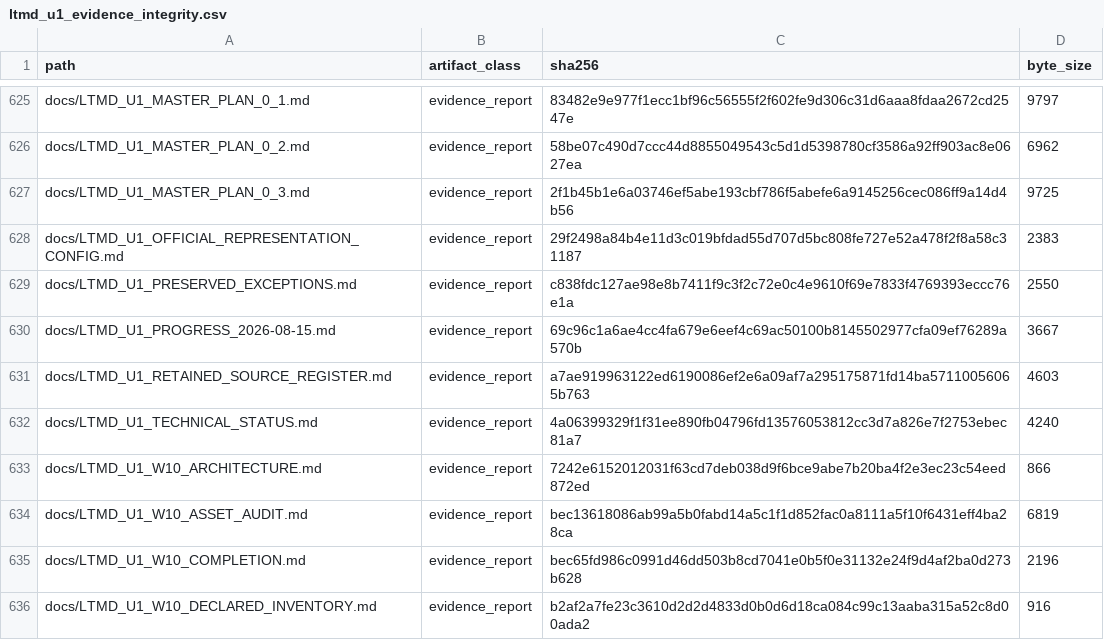
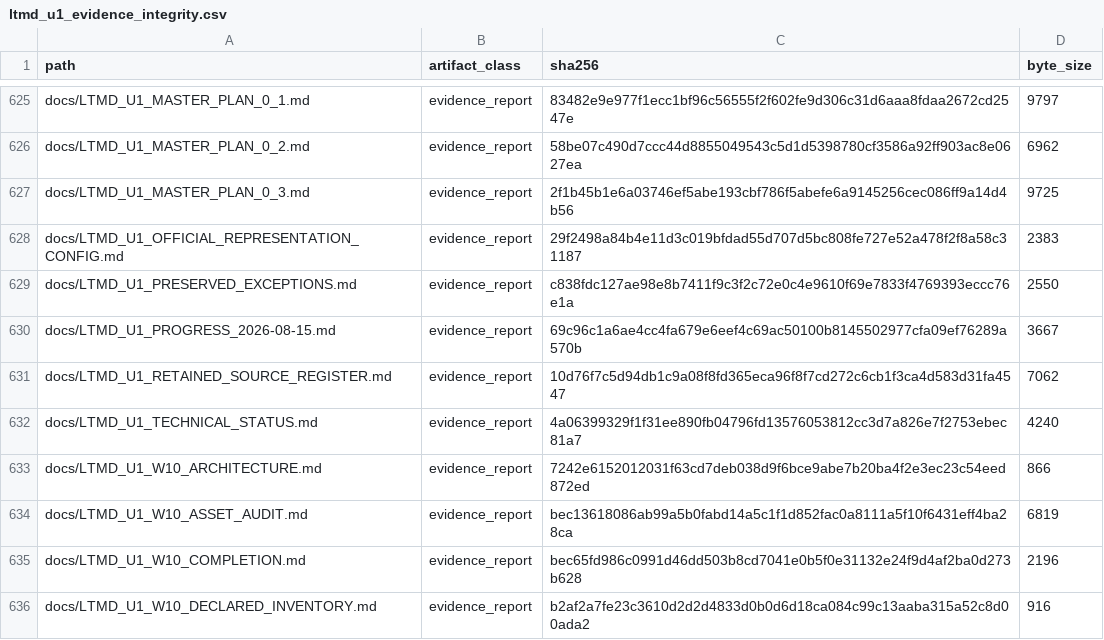
Before and after one commit to fersandovalgtz/libro-texto-mexicano-digital, a CSV file: data/catalog/ltmd_u1_evidence_integrity.csv, drawn as a sheet; only a part is shown, gaps mark what is left out.

```diff
--- a/data/catalog/ltmd_u1_evidence_integrity.csv
+++ b/data/catalog/ltmd_u1_evidence_integrity.csv
@@ -630,3 +630,3 @@ docs/LTMD_U1_PRESERVED_EXCEPTIONS.md,evidence_report,c838fdc127ae98e8b7411f9c3f2
 docs/LTMD_U1_PROGRESS_2026-08-15.md,evidence_report,69c96c1a6ae4cc4fa679e6eef4c69ac50100b8145502977cfa09ef76289a570b,3667
-docs/LTMD_U1_RETAINED_SOURCE_REGISTER.md,evidence_report,a7ae919963122ed6190086ef2e6a09af7a295175871fd14ba57110056065b763,4603
+docs/LTMD_U1_RETAINED_SOURCE_REGISTER.md,evidence_report,10d76f7c5d94db1c9a08f8fd365eca96f8f7cd272c6cb1f3ca4d583d31fa4547,7062
 docs/LTMD_U1_TECHNICAL_STATUS.md,evidence_report,4a06399329f1f31ee890fb04796fd13576053812cc3d7a826e7f2753ebec81a7,4240
```
Also changed, not shown: 1 other file.
